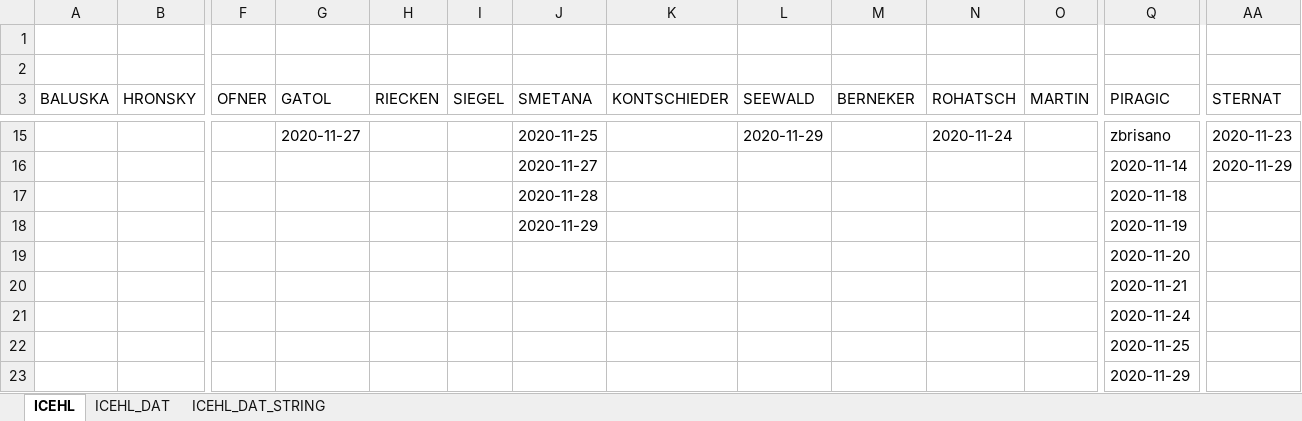
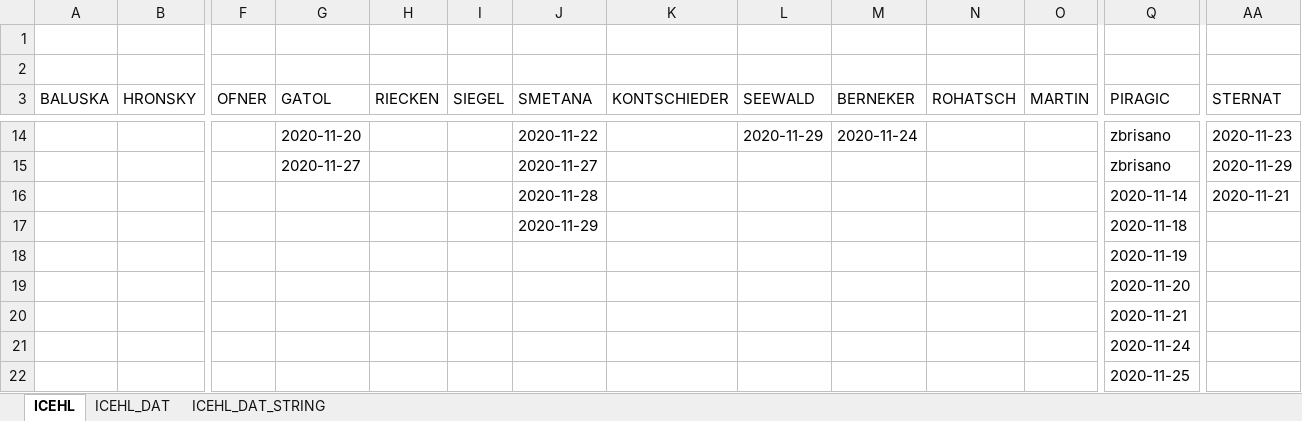
Before and after one commit to snojle23/delegacije, an Excel workbook: data/ICEHLdelegacije.xlsx, sheet ICEHL, drawn as a sheet; only a part is shown, gaps mark what is left out; the shorter side is filled out with more unchanged rows; values as stored, in another font and other column widths than the file's, no borders; addresses are those after the commit; rows hold the shown columns only; the diff covers the shown part only; the diff names each change by its address in the sheet, - before the commit and + after, or states it on an @@ line.

```diff
--- a/data/ICEHLdelegacije.xlsx (sheet ICEHL)
+++ b/data/ICEHLdelegacije.xlsx (sheet ICEHL)
-G14 (GATOL): 2020-11-27
+G14 (GATOL): 2020-11-20
-J14 (SMETANA): 2020-11-25
+J14 (SMETANA): 2020-11-22
-M14 (BERNEKER): (empty)
+M14 (BERNEKER): 2020-11-24
-N14 (ROHATSCH): 2020-11-24
+N14 (ROHATSCH): (empty)
+row 15:  |  |  | 2020-11-27 |  |  | 2020-11-27 |  |  |  |  |  | zbrisano | 2020-11-29
-J16 (SMETANA): 2020-11-27
+J16 (SMETANA): 2020-11-28
-AA16 (STERNAT): 2020-11-29
+AA16 (STERNAT): 2020-11-21
-J17 (SMETANA): 2020-11-28
+J17 (SMETANA): 2020-11-29
-J18 (SMETANA): 2020-11-29
+J18 (SMETANA): (empty)
```
Also changed, not shown: 1 removed row and 32 edited cells elsewhere in this sheet, sheet ICEHL_DAT, sheet ICEHL_DAT_STRING, data/AHLdelegacije.xlsx, 3 other files.
